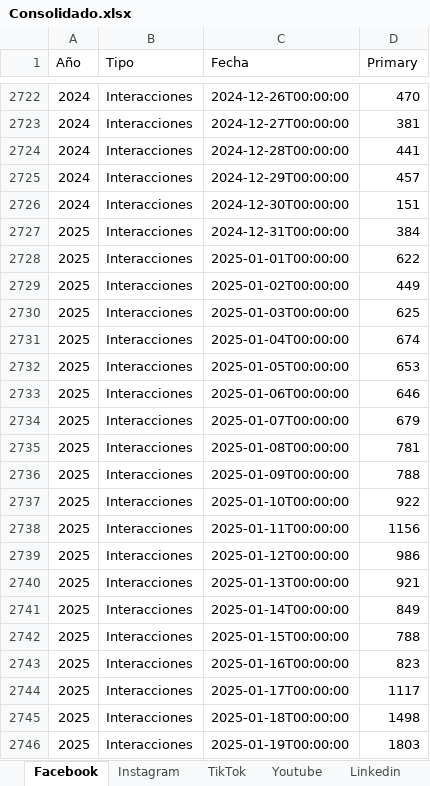
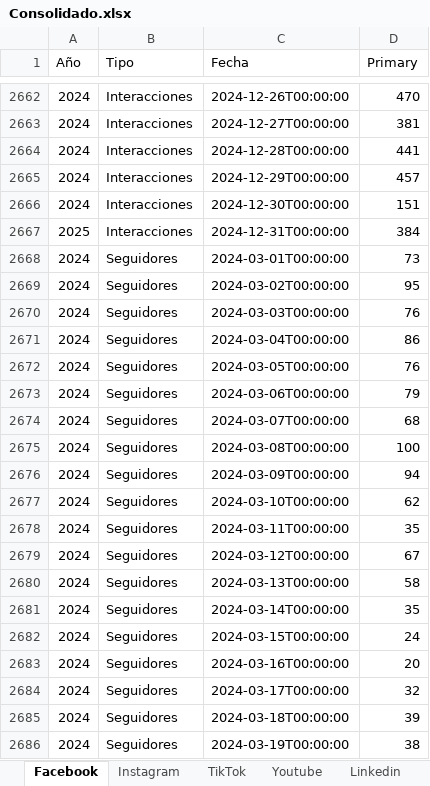
Before and after one commit to Dagon8523/Backup_2026, an Excel workbook: Medición Digital/Consolidado.xlsx, sheet Facebook, drawn as a sheet; only a part is shown, gaps mark what is left out; the shorter side is filled out with more unchanged rows; values as stored, in another font and other column widths than the file's, no borders; the diff covers the shown part only; the diff names each change by its address in the sheet, - before the commit and + after, or states it on an @@ line.

```diff
--- a/Medición Digital/Consolidado.xlsx (sheet Facebook)
+++ b/Medición Digital/Consolidado.xlsx (sheet Facebook)
-row 2728: 2025 | Interacciones | 2025-01-01T00:00:00 | 622
-row 2729: 2025 | Interacciones | 2025-01-02T00:00:00 | 449
-row 2730: 2025 | Interacciones | 2025-01-03T00:00:00 | 625
-row 2731: 2025 | Interacciones | 2025-01-04T00:00:00 | 674
-row 2732: 2025 | Interacciones | 2025-01-05T00:00:00 | 653
-row 2733: 2025 | Interacciones | 2025-01-06T00:00:00 | 646
-row 2734: 2025 | Interacciones | 2025-01-07T00:00:00 | 679
-row 2735: 2025 | Interacciones | 2025-01-08T00:00:00 | 781
-row 2736: 2025 | Interacciones | 2025-01-09T00:00:00 | 788
-row 2737: 2025 | Interacciones | 2025-01-10T00:00:00 | 922
-row 2738: 2025 | Interacciones | 2025-01-11T00:00:00 | 1156
-row 2739: 2025 | Interacciones | 2025-01-12T00:00:00 | 986
-row 2740: 2025 | Interacciones | 2025-01-13T00:00:00 | 921
-row 2741: 2025 | Interacciones | 2025-01-14T00:00:00 | 849
-row 2742: 2025 | Interacciones | 2025-01-15T00:00:00 | 788
-row 2743: 2025 | Interacciones | 2025-01-16T00:00:00 | 823
-row 2744: 2025 | Interacciones | 2025-01-17T00:00:00 | 1117
-row 2745: 2025 | Interacciones | 2025-01-18T00:00:00 | 1498
-row 2746: 2025 | Interacciones | 2025-01-19T00:00:00 | 1803
```
Also changed, not shown: 261 removed rows elsewhere in this sheet, sheet Youtube, sheet TikTok, sheet Instagram, Person/Talero Jenn/base_costeo_clinica_heridas_operacional.xlsx, 5 other files.
